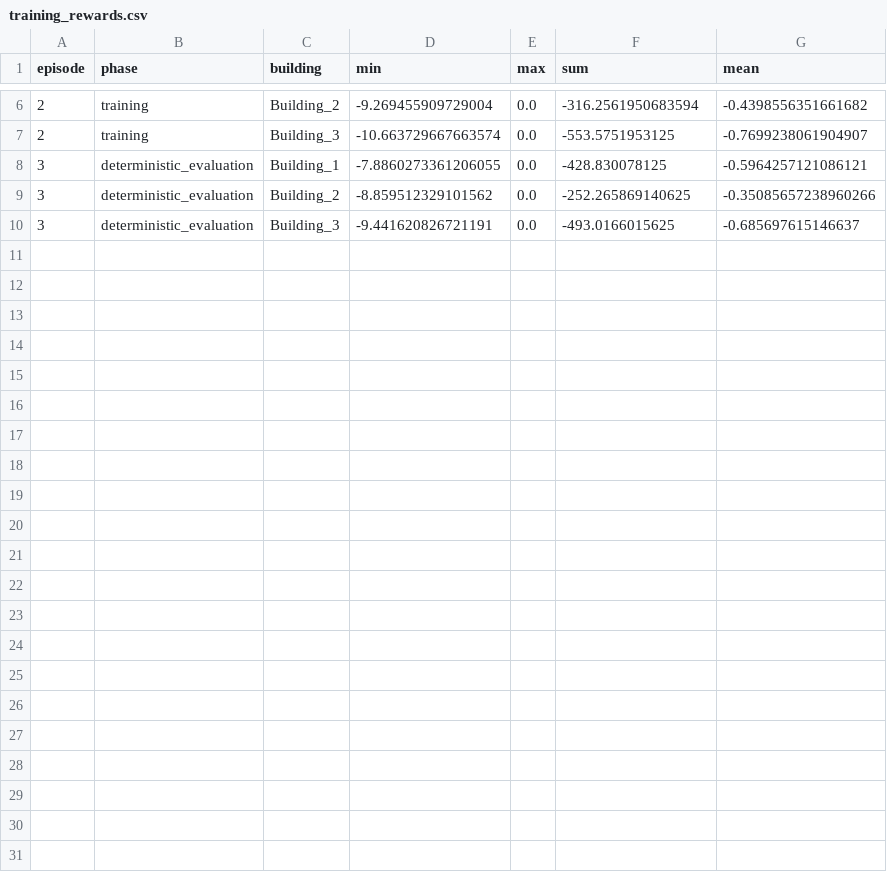
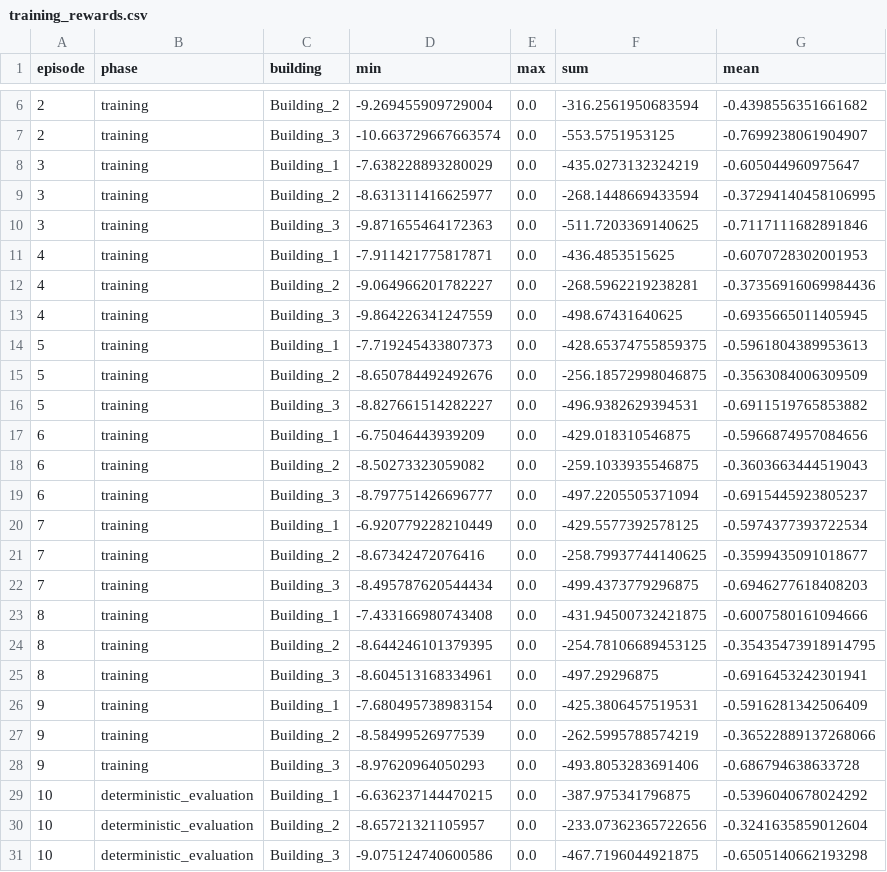
Before and after one commit to tankahxuan/cs5446_project, a CSV file: outputs/independent_sac/training_rewards.csv, drawn as a sheet; only a part is shown, gaps mark what is left out.

```diff
--- a/outputs/independent_sac/training_rewards.csv
+++ b/outputs/independent_sac/training_rewards.csv
@@ -7,4 +7,25 @@ episode,phase,building,min,max,sum,mean
 2,training,Building_3,-10.663729667663574,0.0,-553.5751953125,-0.7699238061904907
-3,deterministic_evaluation,Building_1,-7.8860273361206055,0.0,-428.830078125,-0.5964257121086121
-3,deterministic_evaluation,Building_2,-8.859512329101562,0.0,-252.265869140625,-0.35085657238960266
-3,deterministic_evaluation,Building_3,-9.441620826721191,0.0,-493.0166015625,-0.685697615146637
+3,training,Building_1,-7.638228893280029,0.0,-435.0273132324219,-0.605044960975647
+3,training,Building_2,-8.631311416625977,0.0,-268.1448669433594,-0.37294140458106995
+3,training,Building_3,-9.871655464172363,0.0,-511.7203369140625,-0.7117111682891846
+4,training,Building_1,-7.911421775817871,0.0,-436.4853515625,-0.6070728302001953
+4,training,Building_2,-9.064966201782227,0.0,-268.5962219238281,-0.37356916069984436
+4,training,Building_3,-9.864226341247559,0.0,-498.67431640625,-0.6935665011405945
+5,training,Building_1,-7.719245433807373,0.0,-428.65374755859375,-0.5961804389953613
+5,training,Building_2,-8.650784492492676,0.0,-256.18572998046875,-0.3563084006309509
+5,training,Building_3,-8.827661514282227,0.0,-496.9382629394531,-0.6911519765853882
+6,training,Building_1,-6.75046443939209,0.0,-429.018310546875,-0.5966874957084656
+6,training,Building_2,-8.50273323059082,0.0,-259.1033935546875,-0.3603663444519043
+6,training,Building_3,-8.797751426696777,0.0,-497.2205505371094,-0.6915445923805237
+7,training,Building_1,-6.920779228210449,0.0,-429.5577392578125,-0.5974377393722534
+7,training,Building_2,-8.67342472076416,0.0,-258.79937744140625,-0.3599435091018677
+7,training,Building_3,-8.495787620544434,0.0,-499.4373779296875,-0.6946277618408203
+8,training,Building_1,-7.433166980743408,0.0,-431.94500732421875,-0.6007580161094666
+8,training,Building_2,-8.644246101379395,0.0,-254.78106689453125,-0.35435473918914795
+8,training,Building_3,-8.604513168334961,0.0,-497.29296875,-0.6916453242301941
+9,training,Building_1,-7.680495738983154,0.0,-425.3806457519531,-0.5916281342506409
+9,training,Building_2,-8.58499526977539,0.0,-262.5995788574219,-0.36522889137268066
+9,training,Building_3,-8.97620964050293,0.0,-493.8053283691406,-0.686794638633728
+10,deterministic_evaluation,Building_1,-6.636237144470215,0.0,-387.975341796875,-0.5396040678024292
+10,deterministic_evaluation,Building_2,-8.65721321105957,0.0,-233.07362365722656,-0.3241635859012604
+10,deterministic_evaluation,Building_3,-9.075124740600586,0.0,-467.7196044921875,-0.6505140662193298
```
Also changed, not shown: outputs/carbon_aware_marlisa/training_rewards.csv, outputs/fair_carbon_aware_marlisa/observations.csv, 46 other files.
